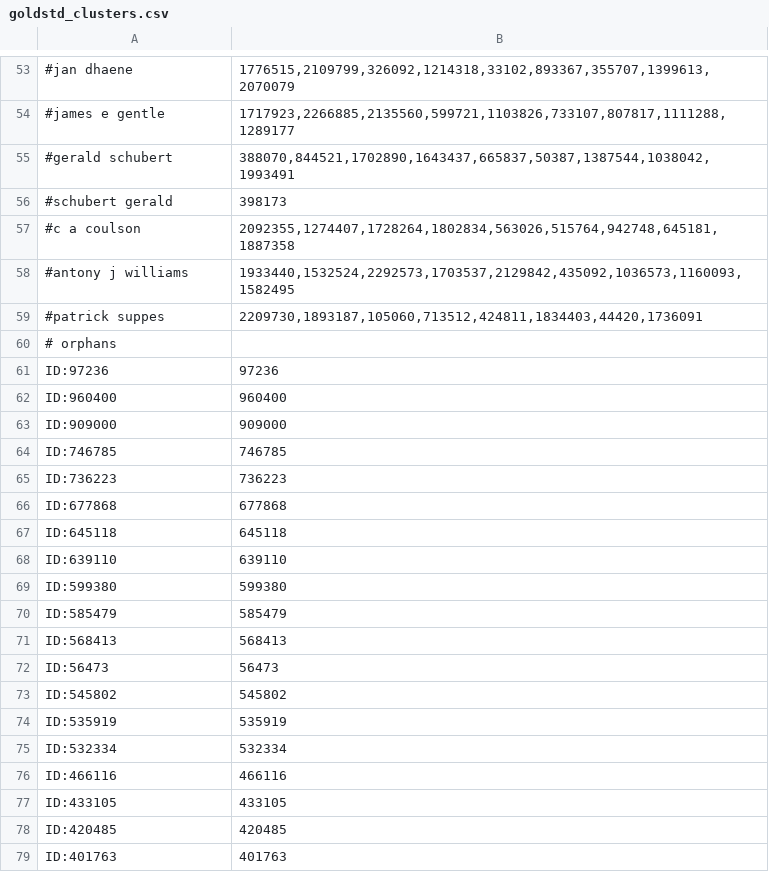
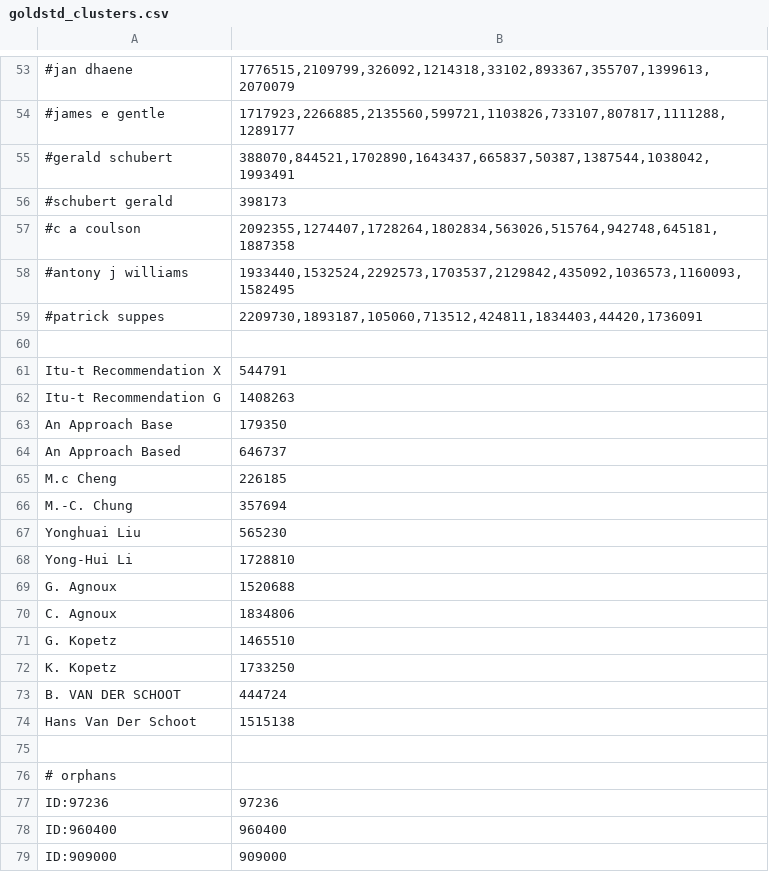
Before and after one commit to wonglkd/KDDCup13Track2, a CSV file: data/goldstd_clusters.csv, drawn as a sheet; only a part is shown, gaps mark what is left out; the shorter side is filled out with more unchanged rows; the diff names each change by its address in the sheet, - before the commit and + after, or states it on an @@ line.

Commit message:
Added negative examples to gold std of those that should not be merged

```diff
--- a/data/goldstd_clusters.csv
+++ b/data/goldstd_clusters.csv
+row 60: (empty)
+row 61: Itu-t Recommendation X | 544791
+row 62: Itu-t Recommendation G | 1408263
+row 63: An Approach Base | 179350
+row 64: An Approach Based | 646737
+row 65: M.c Cheng | 226185
+row 66: M.-C. Chung | 357694
+row 67: Yonghuai Liu | 565230
+row 68: Yong-Hui Li | 1728810
+row 69: G. Agnoux | 1520688
+row 70: C. Agnoux | 1834806
+row 71: G. Kopetz | 1465510
+row 72: K. Kopetz | 1733250
+row 73: B. VAN DER SCHOOT | 444724
+row 74: Hans Van Der Schoot | 1515138
+row 75: (empty)
```
